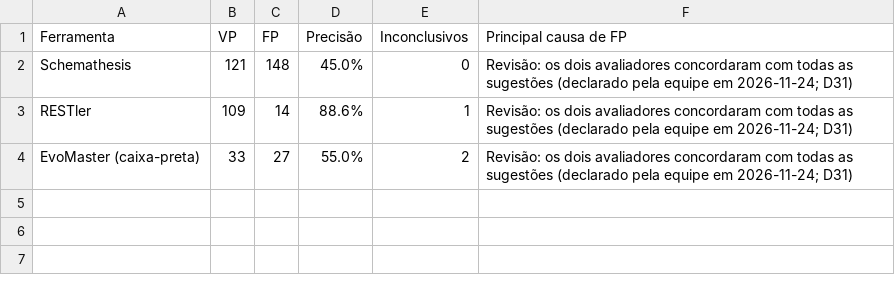
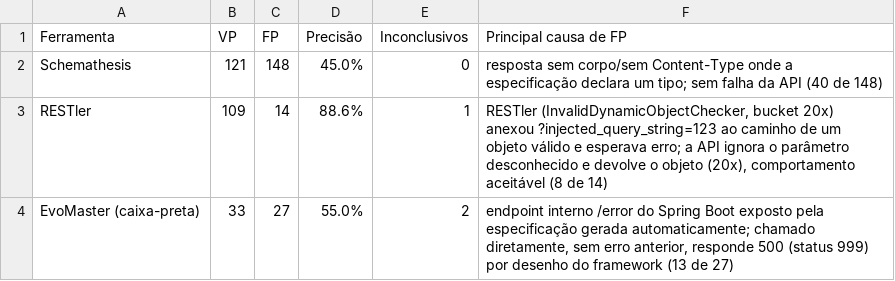
Before and after one commit to mecbDuda/test-artigo, a CSV file: data/results/tabela4_precisao.csv, drawn as a sheet.

Commit message:
Fase 5: RESULTADOS_PARA_ARTIGO.md e resumos de execução e recursos
- resumir_execucao.py gera resumo_execucao.csv, resumo_recursos.csv e vampi_operacoes_exercitadas.csv
- compute_metrics.py: causa principal de FP vem da justificativa aceita, com contagem

```diff
--- a/data/results/tabela4_precisao.csv
+++ b/data/results/tabela4_precisao.csv
@@ -1,4 +1,4 @@
 Ferramenta,VP,FP,Precisão,Inconclusivos,Principal causa de FP
-Schemathesis,121,148,45.0%,0,Revisão: os dois avaliadores concordaram com todas as sugestões (declarado pela equipe em 2026-11-24; D31)
-RESTler,109,14,88.6%,1,Revisão: os dois avaliadores concordaram com todas as sugestões (declarado pela equipe em 2026-11-24; D31)
-EvoMaster (caixa-preta),33,27,55.0%,2,Revisão: os dois avaliadores concordaram com todas as sugestões (declarado pela equipe em 2026-11-24; D31)
+Schemathesis,121,148,45.0%,0,resposta sem corpo/sem Content-Type onde a especificação declara um tipo; sem falha da API (40 de 148)
+RESTler,109,14,88.6%,1,"RESTler (InvalidDynamicObjectChecker, bucket 20x) anexou ?injected_query_string=123 ao caminho de um objeto válido e esperava erro; a API ignora o parâmetro desconhecido e devolve o objeto (20x), comportamento aceitável (8 de 14)"
+EvoMaster (caixa-preta),33,27,55.0%,2,"endpoint interno /error do Spring Boot exposto pela especificação gerada automaticamente; chamado diretamente, sem erro anterior, responde 500 (status 999) por desenho do framework (13 de 27)"
```
Also changed, not shown: 7 other files.
